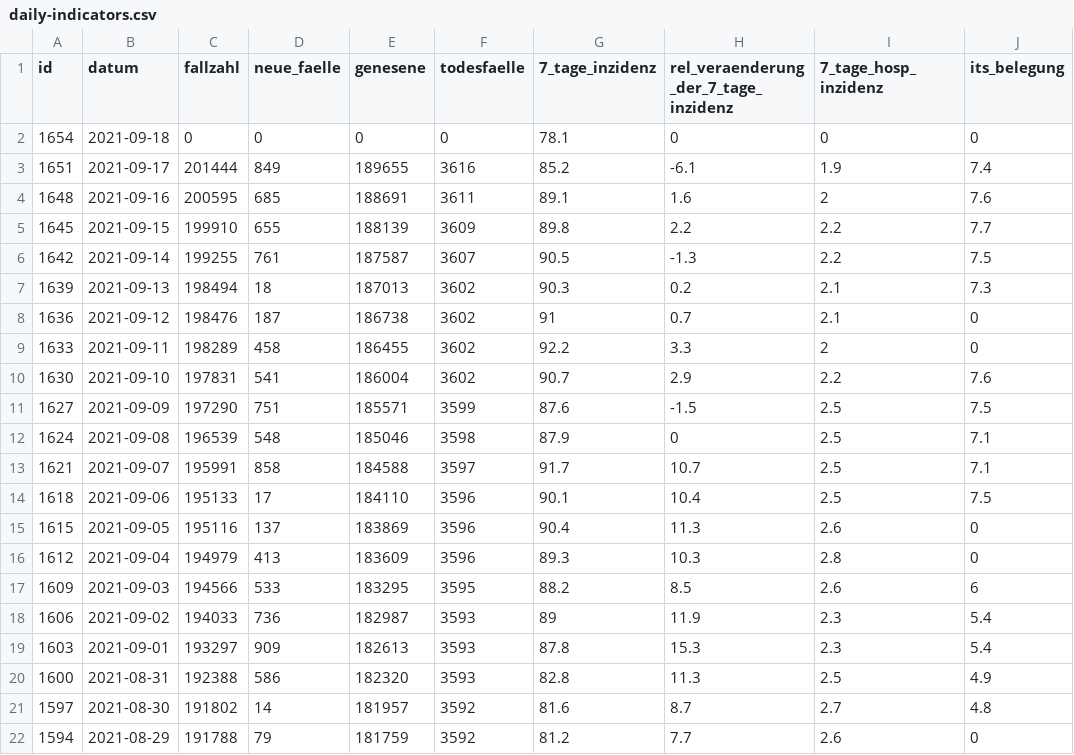
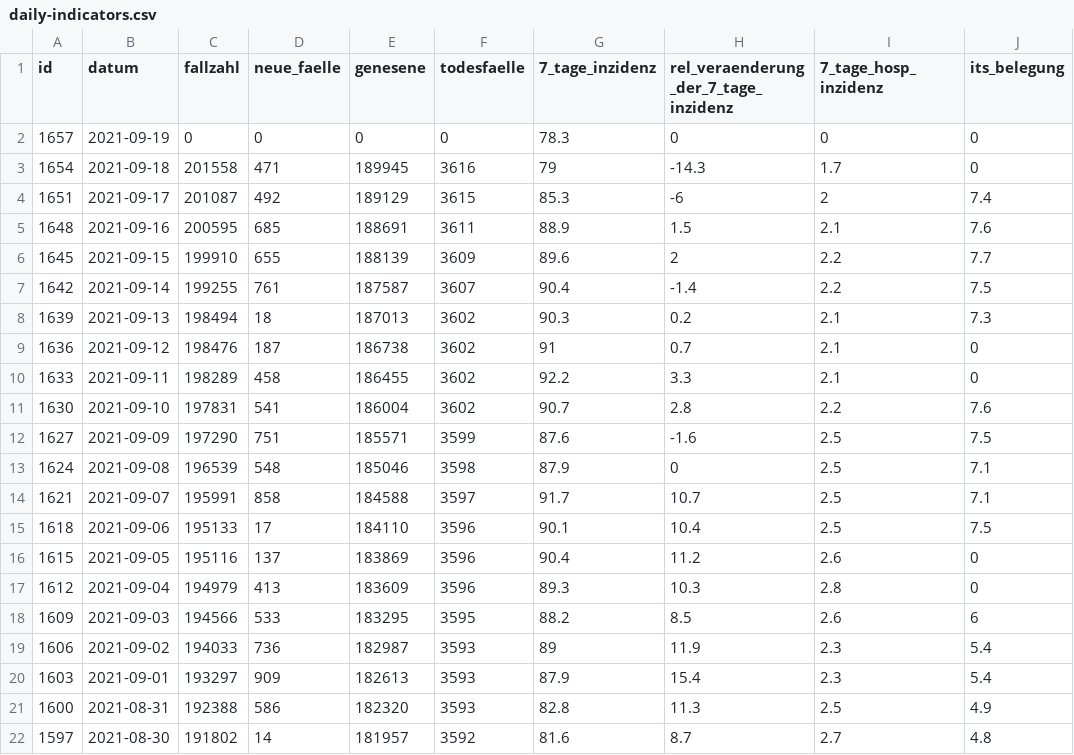
Before and after one commit to MarkusH/covid19-berlin, a CSV file: data/daily-indicators.csv, drawn as a sheet; only a part is shown; the shorter side is filled out with more unchanged rows.

```diff
--- a/data/daily-indicators.csv
+++ b/data/daily-indicators.csv
@@ -1,12 +1,13 @@
 id;datum;fallzahl;neue_faelle;genesene;todesfaelle;7_tage_inzidenz;rel_veraenderung_der_7_tage_inzidenz;7_tage_hosp_inzidenz;its_belegung
-1654;2021-09-18;0;0;0;0;78.1;0;0;0
-1651;2021-09-17;201444;849;189655;3616;85.2;-6.1;1.9;7.4
-1648;2021-09-16;200595;685;188691;3611;89.1;1.6;2;7.6
-1645;2021-09-15;199910;655;188139;3609;89.8;2.2;2.2;7.7
-1642;2021-09-14;199255;761;187587;3607;90.5;-1.3;2.2;7.5
+1657;2021-09-19;0;0;0;0;78.3;0;0;0
+1654;2021-09-18;201558;471;189945;3616;79;-14.3;1.7;0
+1651;2021-09-17;201087;492;189129;3615;85.3;-6;2;7.4
+1648;2021-09-16;200595;685;188691;3611;88.9;1.5;2.1;7.6
+1645;2021-09-15;199910;655;188139;3609;89.6;2;2.2;7.7
+1642;2021-09-14;199255;761;187587;3607;90.4;-1.4;2.2;7.5
 1639;2021-09-13;198494;18;187013;3602;90.3;0.2;2.1;7.3
 1636;2021-09-12;198476;187;186738;3602;91;0.7;2.1;0
-1633;2021-09-11;198289;458;186455;3602;92.2;3.3;2;0
-1630;2021-09-10;197831;541;186004;3602;90.7;2.9;2.2;7.6
-1627;2021-09-09;197290;751;185571;3599;87.6;-1.5;2.5;7.5
+1633;2021-09-11;198289;458;186455;3602;92.2;3.3;2.1;0
+1630;2021-09-10;197831;541;186004;3602;90.7;2.8;2.2;7.6
+1627;2021-09-09;197290;751;185571;3599;87.6;-1.6;2.5;7.5
 1624;2021-09-08;196539;548;185046;3598;87.9;0;2.5;7.1
@@ -14,3 +15,3 @@ id;datum;fallzahl;neue_faelle;genesene;todesfaelle;7_tage_inzidenz;rel_veraender
 1618;2021-09-06;195133;17;184110;3596;90.1;10.4;2.5;7.5
-1615;2021-09-05;195116;137;183869;3596;90.4;11.3;2.6;0
+1615;2021-09-05;195116;137;183869;3596;90.4;11.2;2.6;0
 1612;2021-09-04;194979;413;183609;3596;89.3;10.3;2.8;0
@@ -18,3 +19,3 @@ id;datum;fallzahl;neue_faelle;genesene;todesfaelle;7_tage_inzidenz;rel_veraender
 1606;2021-09-02;194033;736;182987;3593;89;11.9;2.3;5.4
-1603;2021-09-01;193297;909;182613;3593;87.8;15.3;2.3;5.4
+1603;2021-09-01;193297;909;182613;3593;87.9;15.4;2.3;5.4
 1600;2021-08-31;192388;586;182320;3593;82.8;11.3;2.5;4.9
```
Also changed, not shown: data/7-day-incidence.csv, data/daily-numbers.csv.
